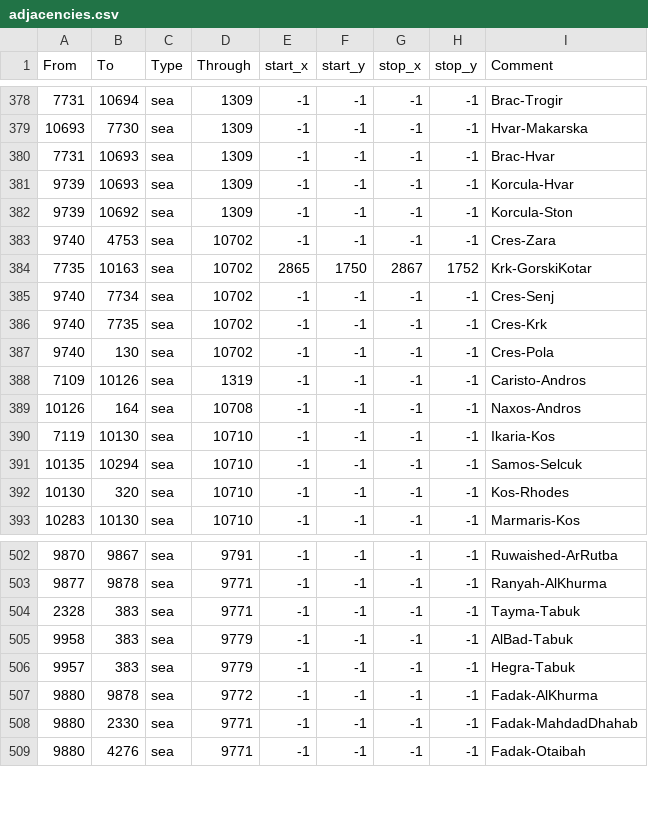
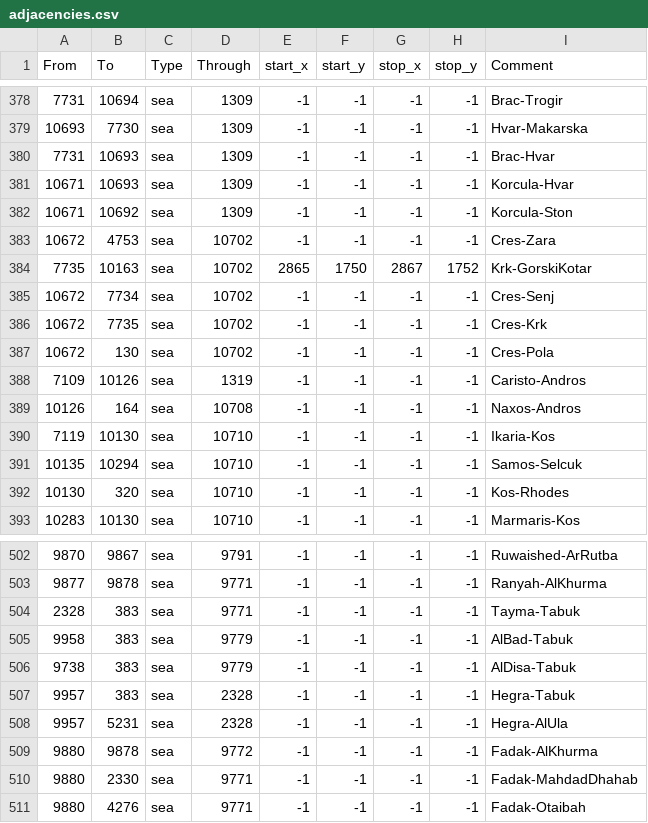
Before and after one commit to Amazonys/Atlas-Novum, a CSV file: IR_Core/map/adjacencies.csv, drawn as a sheet; only a part is shown, gaps mark what is left out.

```diff
--- a/IR_Core/map/adjacencies.csv
+++ b/IR_Core/map/adjacencies.csv
@@ -380,9 +380,9 @@ From;To;Type;Through;start_x;start_y;stop_x;stop_y;Comment
 7731;10693;sea;1309;-1;-1;-1;-1;Brac-Hvar
-9739;10693;sea;1309;-1;-1;-1;-1;Korcula-Hvar
-9739;10692;sea;1309;-1;-1;-1;-1;Korcula-Ston
-9740;4753;sea;10702;-1;-1;-1;-1;Cres-Zara
+10671;10693;sea;1309;-1;-1;-1;-1;Korcula-Hvar
+10671;10692;sea;1309;-1;-1;-1;-1;Korcula-Ston
+10672;4753;sea;10702;-1;-1;-1;-1;Cres-Zara
 7735;10163;sea;10702;2865;1750;2867;1752;Krk-GorskiKotar
-9740;7734;sea;10702;-1;-1;-1;-1;Cres-Senj
-9740;7735;sea;10702;-1;-1;-1;-1;Cres-Krk
-9740;130;sea;10702;-1;-1;-1;-1;Cres-Pola
+10672;7734;sea;10702;-1;-1;-1;-1;Cres-Senj
+10672;7735;sea;10702;-1;-1;-1;-1;Cres-Krk
+10672;130;sea;10702;-1;-1;-1;-1;Cres-Pola
 7109;10126;sea;1319;-1;-1;-1;-1;Caristo-Andros
@@ -505,3 +505,5 @@ From;To;Type;Through;start_x;start_y;stop_x;stop_y;Comment
 9958;383;sea;9779;-1;-1;-1;-1;AlBad-Tabuk
-9957;383;sea;9779;-1;-1;-1;-1;Hegra-Tabuk
+9738;383;sea;9779;-1;-1;-1;-1;AlDisa-Tabuk
+9957;383;sea;2328;-1;-1;-1;-1;Hegra-Tabuk
+9957;5231;sea;2328;-1;-1;-1;-1;Hegra-AlUla
 9880;9878;sea;9772;-1;-1;-1;-1;Fadak-AlKhurma
```
Also changed, not shown: IR_Core/map/definition.csv, 28 other files.
